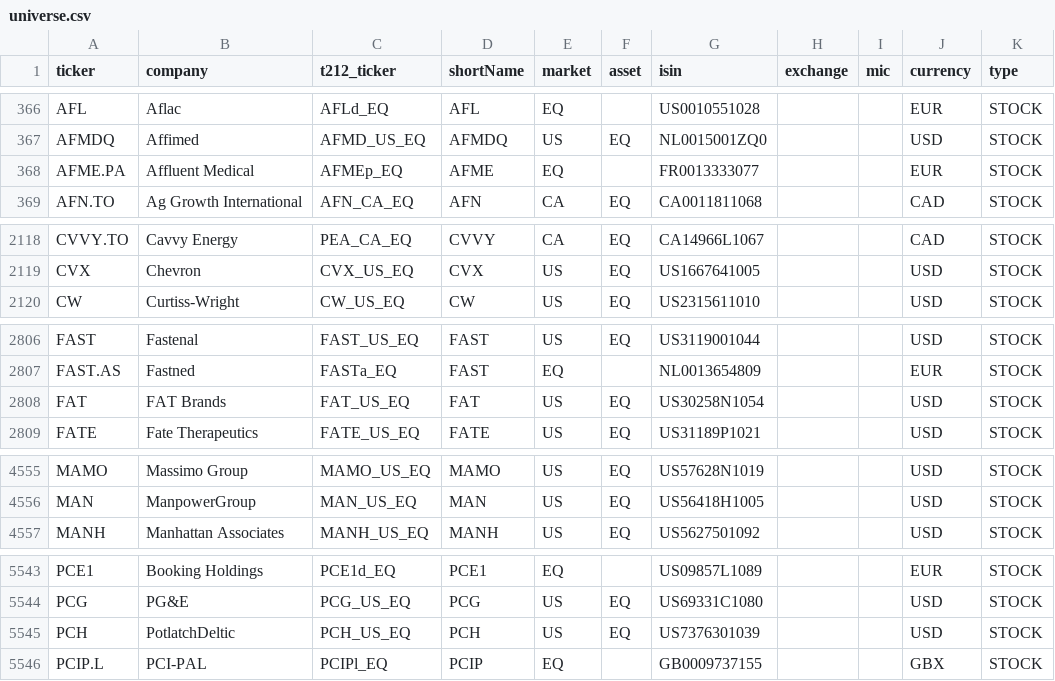
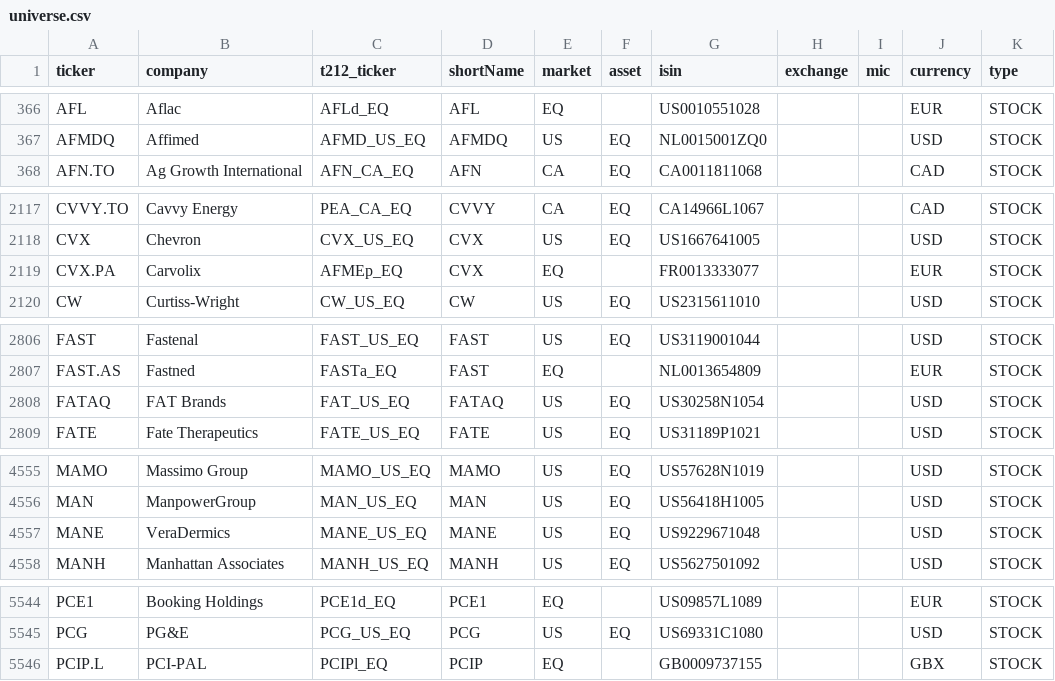
Before and after one commit to andrei1234D/GPT5, a CSV file: data/universe.csv, drawn as a sheet; only a part is shown, gaps mark what is left out; the diff covers the shown part only.

```diff
--- a/data/universe.csv
+++ b/data/universe.csv
@@ -367,3 +367,2 @@ AFL,Aflac,AFLd_EQ,AFL,EQ,,US0010551028,,,EUR,STOCK
 AFMDQ,Affimed,AFMD_US_EQ,AFMDQ,US,EQ,NL0015001ZQ0,,,USD,STOCK
-AFME.PA,Affluent Medical,AFMEp_EQ,AFME,EQ,,FR0013333077,,,EUR,STOCK
 AFN.TO,Ag Growth International,AFN_CA_EQ,AFN,CA,EQ,CA0011811068,,,CAD,STOCK
@@ -2119,2 +2118,3 @@ CVVY.TO,Cavvy Energy,PEA_CA_EQ,CVVY,CA,EQ,CA14966L1067,,,CAD,STOCK
 CVX,Chevron,CVX_US_EQ,CVX,US,EQ,US1667641005,,,USD,STOCK
+CVX.PA,Carvolix,AFMEp_EQ,CVX,EQ,,FR0013333077,,,EUR,STOCK
 CW,Curtiss-Wright,CW_US_EQ,CW,US,EQ,US2315611010,,,USD,STOCK
@@ -2807,3 +2807,3 @@ FAST,Fastenal,FAST_US_EQ,FAST,US,EQ,US3119001044,,,USD,STOCK
 FAST.AS,Fastned,FASTa_EQ,FAST,EQ,,NL0013654809,,,EUR,STOCK
-FAT,FAT Brands,FAT_US_EQ,FAT,US,EQ,US30258N1054,,,USD,STOCK
+FATAQ,FAT Brands,FAT_US_EQ,FATAQ,US,EQ,US30258N1054,,,USD,STOCK
 FATE,Fate Therapeutics,FATE_US_EQ,FATE,US,EQ,US31189P1021,,,USD,STOCK
@@ -4556,2 +4556,3 @@ MAMO,Massimo Group,MAMO_US_EQ,MAMO,US,EQ,US57628N1019,,,USD,STOCK
 MAN,ManpowerGroup,MAN_US_EQ,MAN,US,EQ,US56418H1005,,,USD,STOCK
+MANE,VeraDermics,MANE_US_EQ,MANE,US,EQ,US9229671048,,,USD,STOCK
 MANH,Manhattan Associates,MANH_US_EQ,MANH,US,EQ,US5627501092,,,USD,STOCK
@@ -5544,3 +5545,2 @@ PCE1,Booking Holdings,PCE1d_EQ,PCE1,EQ,,US09857L1089,,,EUR,STOCK
 PCG,PG&E,PCG_US_EQ,PCG,US,EQ,US69331C1080,,,USD,STOCK
-PCH,PotlatchDeltic,PCH_US_EQ,PCH,US,EQ,US7376301039,,,USD,STOCK
 PCIP.L,PCI-PAL,PCIPl_EQ,PCIP,EQ,,GB0009737155,,,GBX,STOCK
```
Also changed, not shown: 3 edited cells elsewhere in this file, data/stage1_enhancer_bonus.csv, data/stage1_kept.csv, 4 other files.
